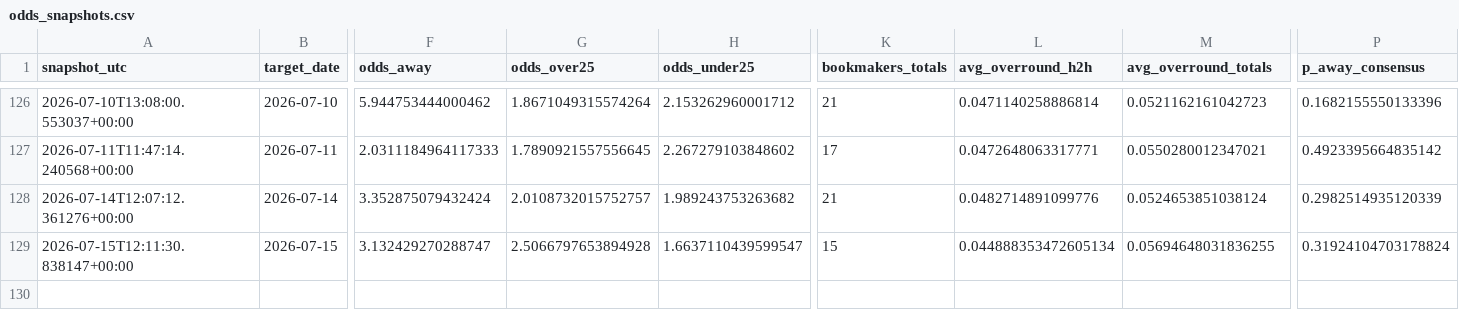
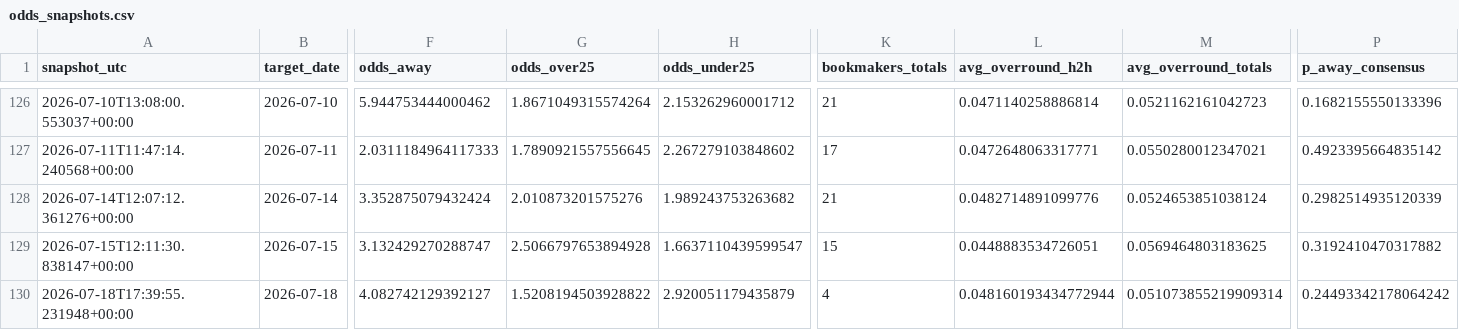
Before and after one commit to paul-pinto/FIFA-World-Cup-2026-Prediction-Pipeline, a CSV file: data/processed/odds_snapshots.csv, drawn as a sheet; only a part is shown, gaps mark what is left out; rows hold the shown columns only; the diff names each change by its address in the sheet, - before the commit and + after, or states it on an @@ line.

```diff
--- a/data/processed/odds_snapshots.csv
+++ b/data/processed/odds_snapshots.csv
-G128 (odds_over25): 2.0108732015752757
+G128 (odds_over25): 2.010873201575276
-L129 (avg_overround_h2h): 0.044888353472605134
+L129 (avg_overround_h2h): 0.0448883534726051
-M129 (avg_overround_totals): 0.05694648031836255
+M129 (avg_overround_totals): 0.0569464803183625
-P129 (p_away_consensus): 0.31924104703178824
+P129 (p_away_consensus): 0.3192410470317882
+row 130: 2026-07-18T17:39:55.231948+00:00 | 2026-07-18 | 4.082742129392127 | 1.5208194503928822 | 2.920051179435879 | 4 | 0.048160193434772944 | 0.051073855219909314 | 0.24493342178064242
```
Also changed, not shown: data/master/manual_odds.csv, 13 other files.
